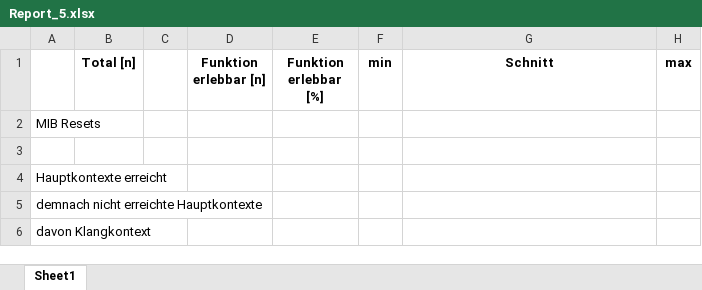
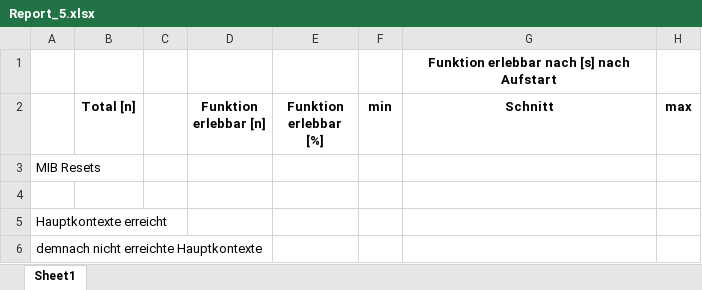
Before and after one commit to MiWaTec/mwtestcodes, an Excel workbook: Report_Folder/Report_5.xlsx, sheet Sheet1, drawn as a sheet; only a part is shown; the shorter side is filled out with more unchanged rows; values as stored, in another font and other column widths than the file's, no borders; the diff names each change by its address in the sheet, - before the commit and + after, or states it on an @@ line.

```diff
--- a/Report_Folder/Report_5.xlsx (sheet Sheet1)
+++ b/Report_Folder/Report_5.xlsx (sheet Sheet1)
+row 1:  |  |  |  |  |  | Funktion erlebbar nach [s] nach Aufstart
```
Also changed, not shown: Report_Folder/Report_1.xlsx, 15 other files.
